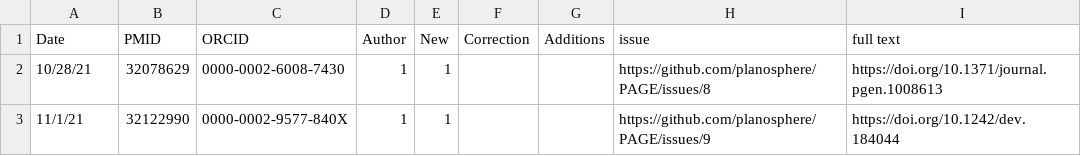
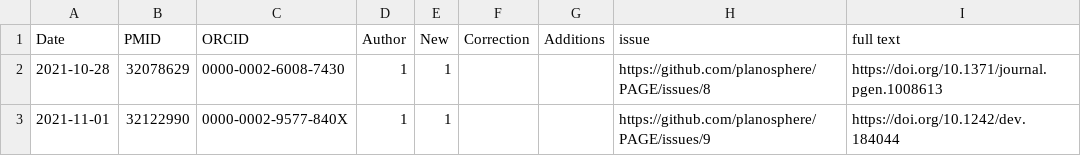
Before and after one commit to planosphere/PAGE, a TSV file: curations.tsv, drawn as a sheet.

Commit message:
Update curations.tsv

```diff
--- a/curations.tsv
+++ b/curations.tsv
@@ -1,3 +1,3 @@
 Date	PMID	ORCID	Author	New	Correction	Additions	issue	full text
-10/28/21	32078629	0000-0002-6008-7430	1	1			https://github.com/planosphere/PAGE/issues/8	https://doi.org/10.1371/journal.pgen.1008613
-11/1/21	32122990	0000-0002-9577-840X	1	1			https://github.com/planosphere/PAGE/issues/9	https://doi.org/10.1242/dev.184044
+2021-10-28	32078629	0000-0002-6008-7430	1	1			https://github.com/planosphere/PAGE/issues/8	https://doi.org/10.1371/journal.pgen.1008613
+2021-11-01	32122990	0000-0002-9577-840X	1	1			https://github.com/planosphere/PAGE/issues/9	https://doi.org/10.1242/dev.184044
```
